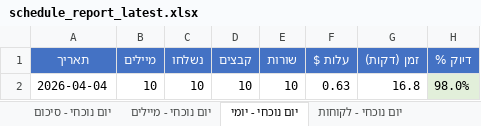
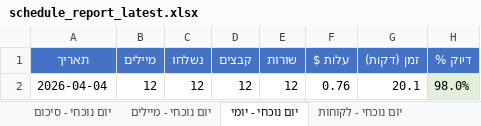
Before and after one commit to stolena2010-blip/AI-GATEWAY, an Excel workbook: reports/schedule_report_latest.xlsx, sheet יום נוכחי - יומי, drawn as a sheet; values as stored, in another font and other column widths than the file's, no borders; removed rows and columns are numbered as before the commit, all else as after; the diff names each change by its address in the sheet, - before the commit and + after, or states it on an @@ line.

```diff
--- a/reports/schedule_report_latest.xlsx (sheet יום נוכחי - יומי)
+++ b/reports/schedule_report_latest.xlsx (sheet יום נוכחי - יומי)
-row 2: 2026-04-04 | 10 | 10 | 10 | 10 | 0.63 | 16.8 | 98.0%
+row 2: 2026-04-04 | 12 | 12 | 12 | 12 | 0.76 | 20.1 | 98.0%
```
Also changed, not shown: sheet יום נוכחי - מיילים, sheet היסטוריה - מיילים, sheet היסטוריה - לקוחות, sheet יום נוכחי - סיכום, sheet יום נוכחי - לקוחות, sheet היסטוריה - סיכום, 5 more sheets, 4 other files.
